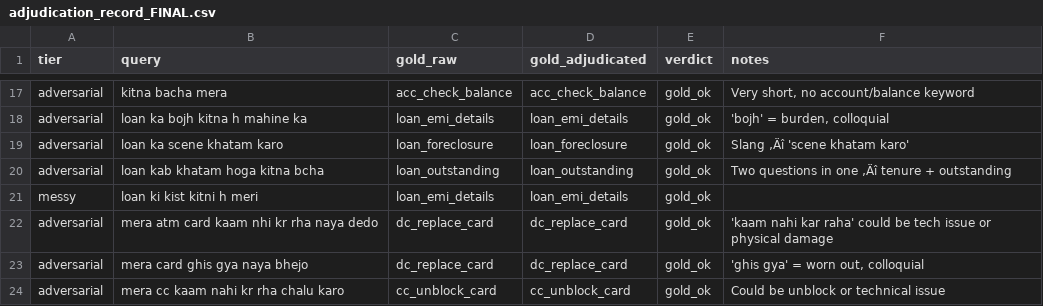
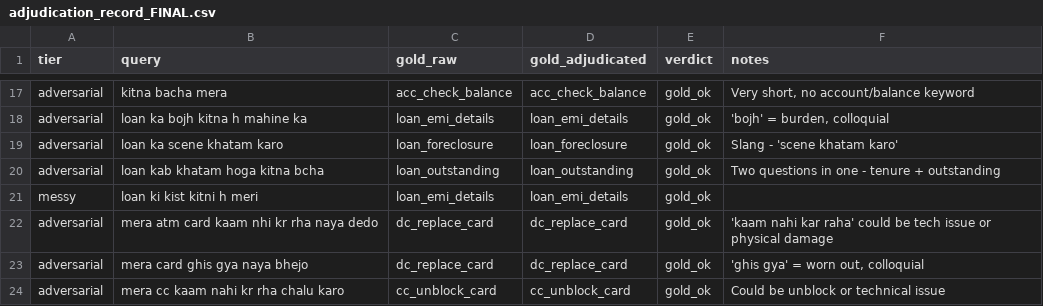
Before and after one commit to PiyushAgarwal9/nlu-wnut-artifacts, a CSV file: adjudication/adjudication_record_FINAL.csv, drawn as a sheet; only a part is shown, gaps mark what is left out; the diff covers the shown part only.

```diff
--- a/adjudication/adjudication_record_FINAL.csv
+++ b/adjudication/adjudication_record_FINAL.csv
@@ -18,4 +18,4 @@ adversarial,kitna bacha mera,acc_check_balance,acc_check_balance,gold_ok,"Very s
 adversarial,loan ka bojh kitna h mahine ka,loan_emi_details,loan_emi_details,gold_ok,"'bojh' = burden, colloquial"
-adversarial,loan ka scene khatam karo,loan_foreclosure,loan_foreclosure,gold_ok,Slang ‚Äî 'scene khatam karo'
-adversarial,loan kab khatam hoga kitna bcha,loan_outstanding,loan_outstanding,gold_ok,Two questions in one ‚Äî tenure + outstanding
+adversarial,loan ka scene khatam karo,loan_foreclosure,loan_foreclosure,gold_ok,Slang - 'scene khatam karo'
+adversarial,loan kab khatam hoga kitna bcha,loan_outstanding,loan_outstanding,gold_ok,Two questions in one - tenure + outstanding
 messy,loan ki kist kitni h meri,loan_emi_details,loan_emi_details,gold_ok,
```
Also changed, not shown: 9 edited cells elsewhere in this file, 4 other files.
